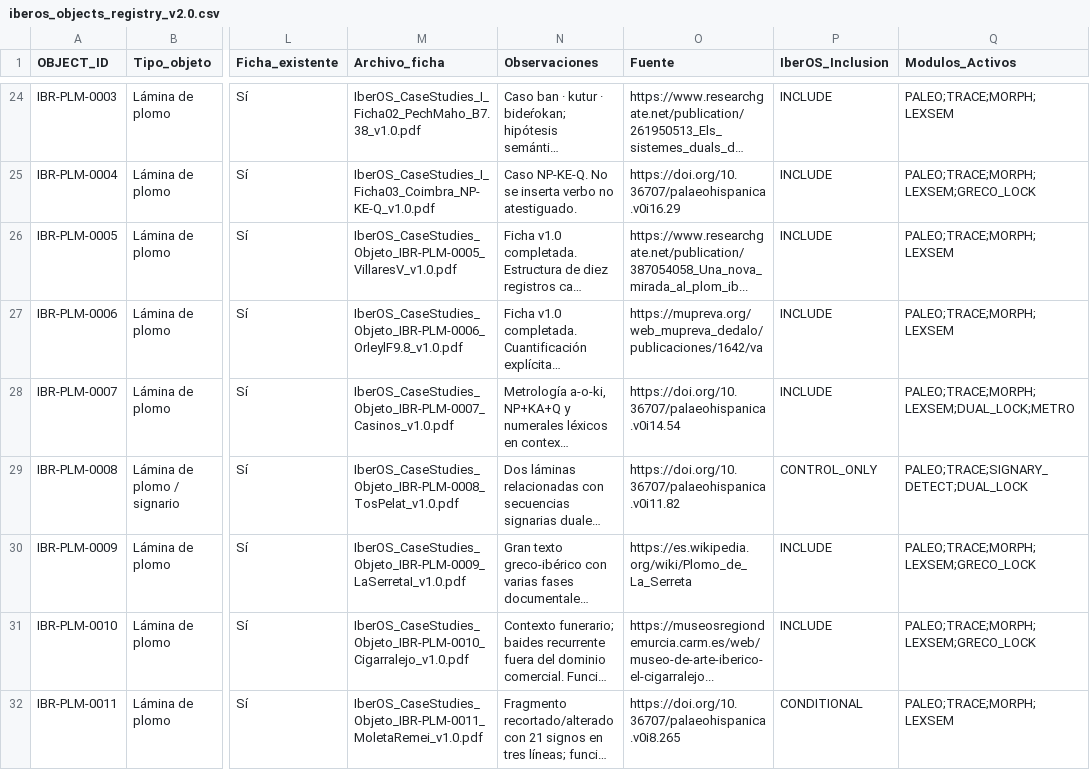
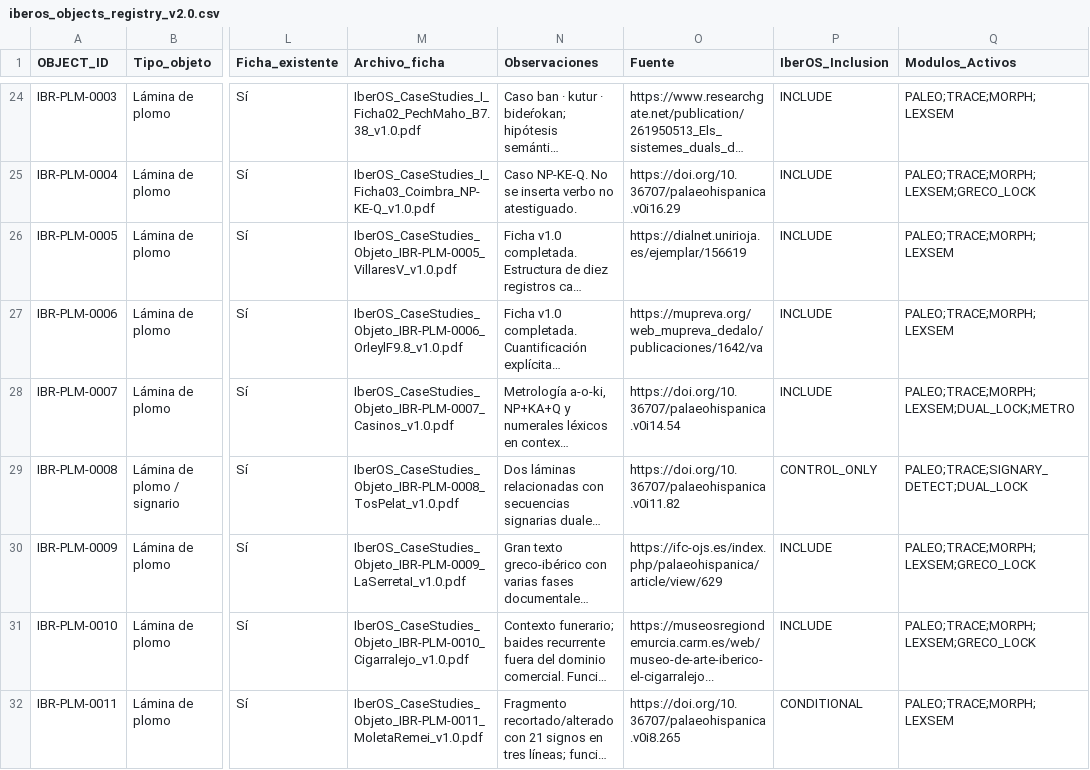
Before and after one commit to estebanmolinaruiz-art/IberOS, a CSV file: data/curated/iberos_objects_registry_v2.0.csv, drawn as a sheet; only a part is shown, gaps mark what is left out; long unchanged cells end in …; the diff names each change by its address in the sheet, - before the commit and + after, or states it on an @@ line.

Commit message:
Data: strengthen public sources for Villares V and La Serreta

```diff
--- a/data/curated/iberos_objects_registry_v2.0.csv
+++ b/data/curated/iberos_objects_registry_v2.0.csv
-O26 (Fuente): https://www.researchgate.net/publication/387054058_Una_nova_mirada_al_plom_ib...
+O26 (Fuente): https://dialnet.unirioja.es/ejemplar/156619
-O30 (Fuente): https://es.wikipedia.org/wiki/Plomo_de_La_Serreta
+O30 (Fuente): https://ifc-ojs.es/index.php/palaeohispanica/article/view/629
```
